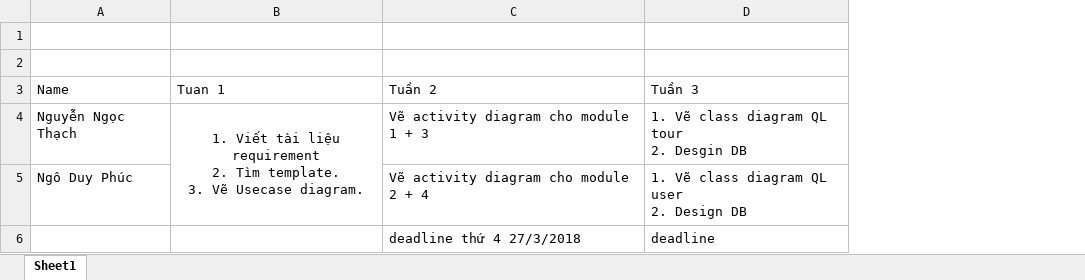
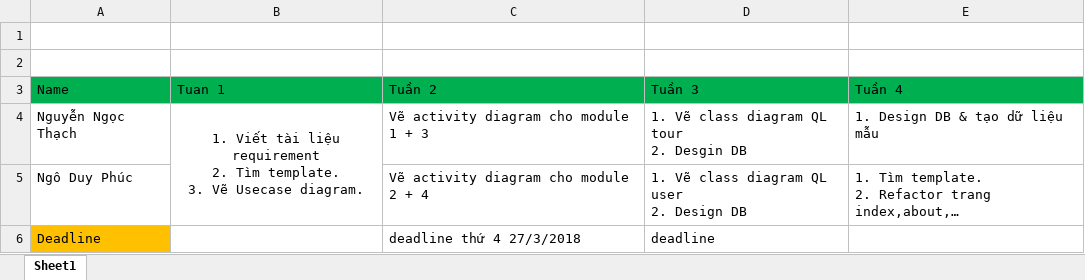
Before and after one commit to ngoduyphuc820-github/Web, an Excel workbook: Assigment.xlsx, sheet Sheet1, drawn as a sheet; values as stored, in another font and other column widths than the file's, no borders; ↵ is a line break in a cell; the diff names each change by its address in the sheet, - before the commit and + after, or states it on an @@ line.

```diff
--- a/Assigment.xlsx (sheet Sheet1)
+++ b/Assigment.xlsx (sheet Sheet1)
+column E (Tuần 4), rows 4-5: 1. Design DB & tạo dữ liệu mẫu | 1. Tìm template. ↵ 2. Refactor trang index,about,…
-A3:D3 fill: none
+A3:D3 fill: #00B050
-A6 (Name): (empty)
+A6 (Name): Deadline
-A6 fill: none
+A6 fill: #FFC000
```
Also changed, not shown: 2 other files.
